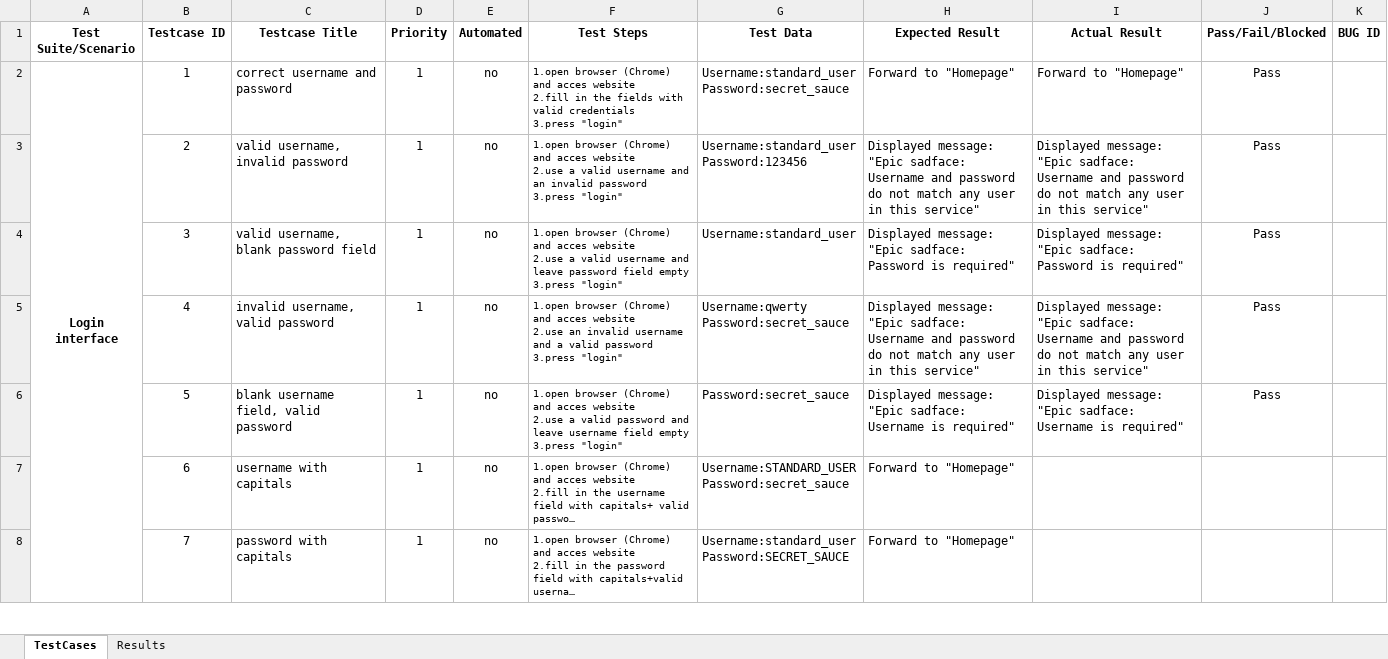
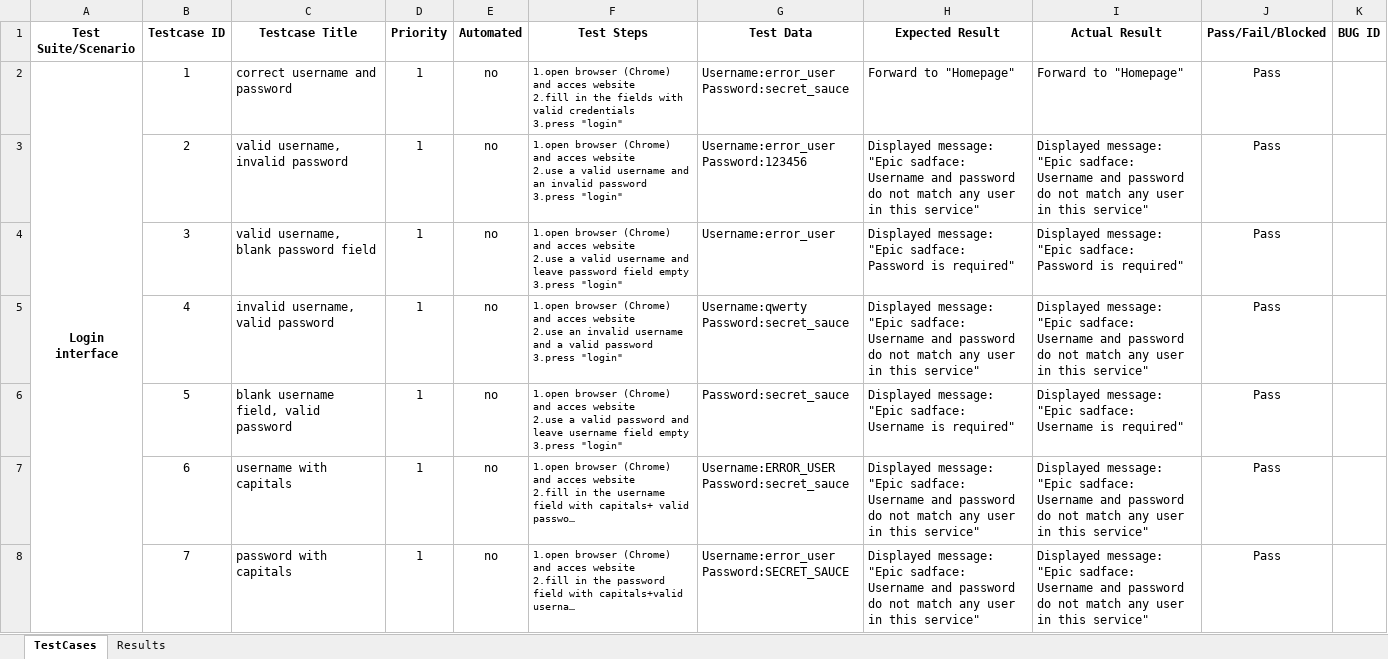
Before and after one commit to Eusebiu11/Proiect_Webshop, an Excel workbook: Test status report error_user.xlsx, sheet TestCases, drawn as a sheet; only a part is shown; long unchanged cells end in …; values as stored, in another font and other column widths than the file's, no borders; ↵ is a line break in a cell; the diff covers the shown part only; the diff names each change by its address in the sheet, - before the commit and + after, or states it on an @@ line.

```diff
--- a/Test status report error_user.xlsx (sheet TestCases)
+++ b/Test status report error_user.xlsx (sheet TestCases)
-G2 (Test Data): Username:standard_user ↵ Password:secret_sauce
+G2 (Test Data): Username:error_user ↵ Password:secret_sauce
-G3 (Test Data): Username:standard_user ↵ Password:123456
+G3 (Test Data): Username:error_user ↵ Password:123456
-G4 (Test Data): Username:standard_user
+G4 (Test Data): Username:error_user
-G7 (Test Data): Username:STANDARD_USER ↵ Password:secret_sauce
+G7 (Test Data): Username:ERROR_USER ↵ Password:secret_sauce
-H7:H8 (Expected Result): Forward to "Homepage"
+H7:H8 (Expected Result): Displayed message: "Epic sadface: Username and password do not match any user in this service"
-I7:I8 (Actual Result): (empty)
+I7:I8 (Actual Result): Displayed message: "Epic sadface: Username and password do not match any user in this service"
-J7:J8 (Pass/Fail/Blocked): (empty)
+J7:J8 (Pass/Fail/Blocked): Pass
-G8 (Test Data): Username:standard_user ↵ Password:SECRET_SAUCE
+G8 (Test Data): Username:error_user ↵ Password:SECRET_SAUCE
```
Also changed, not shown: 23 edited cells elsewhere in this sheet, sheet Results, Test status report standard_user.xlsx, 1 other file.
